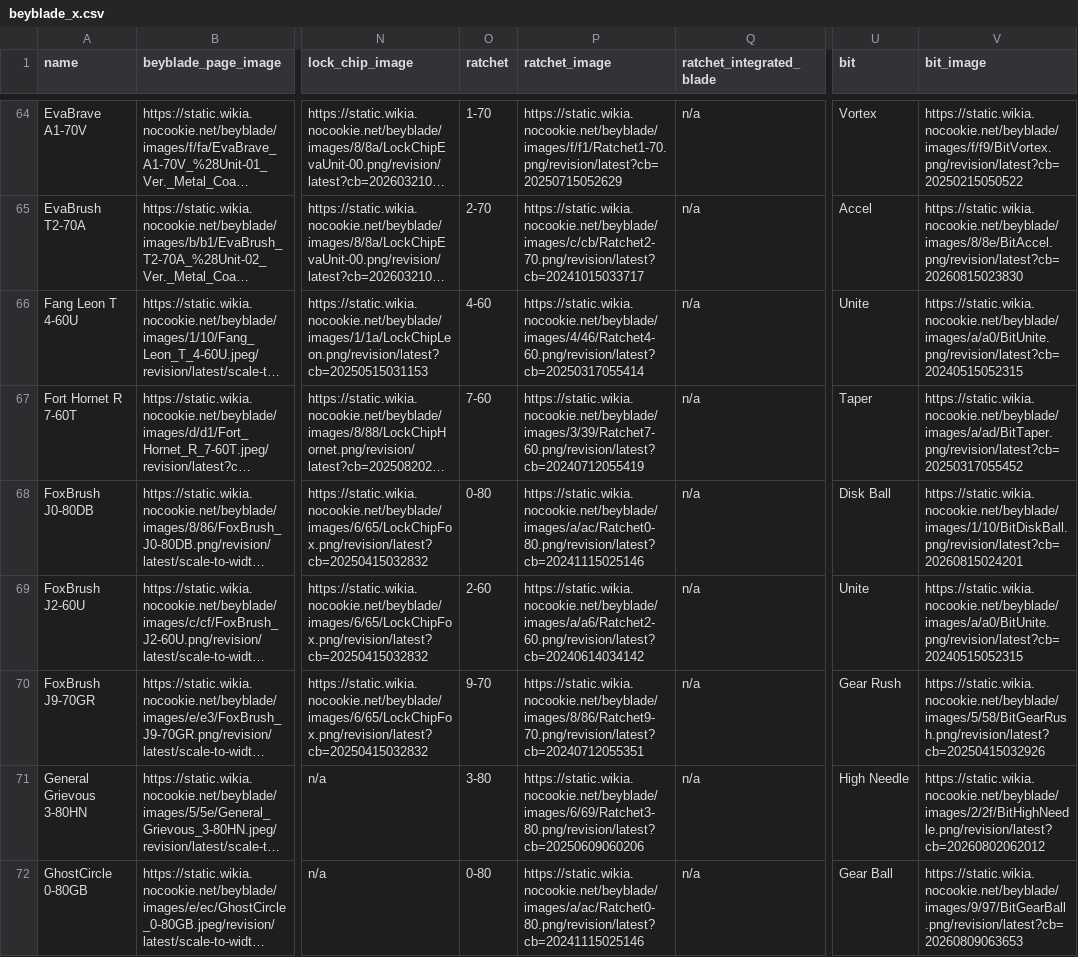
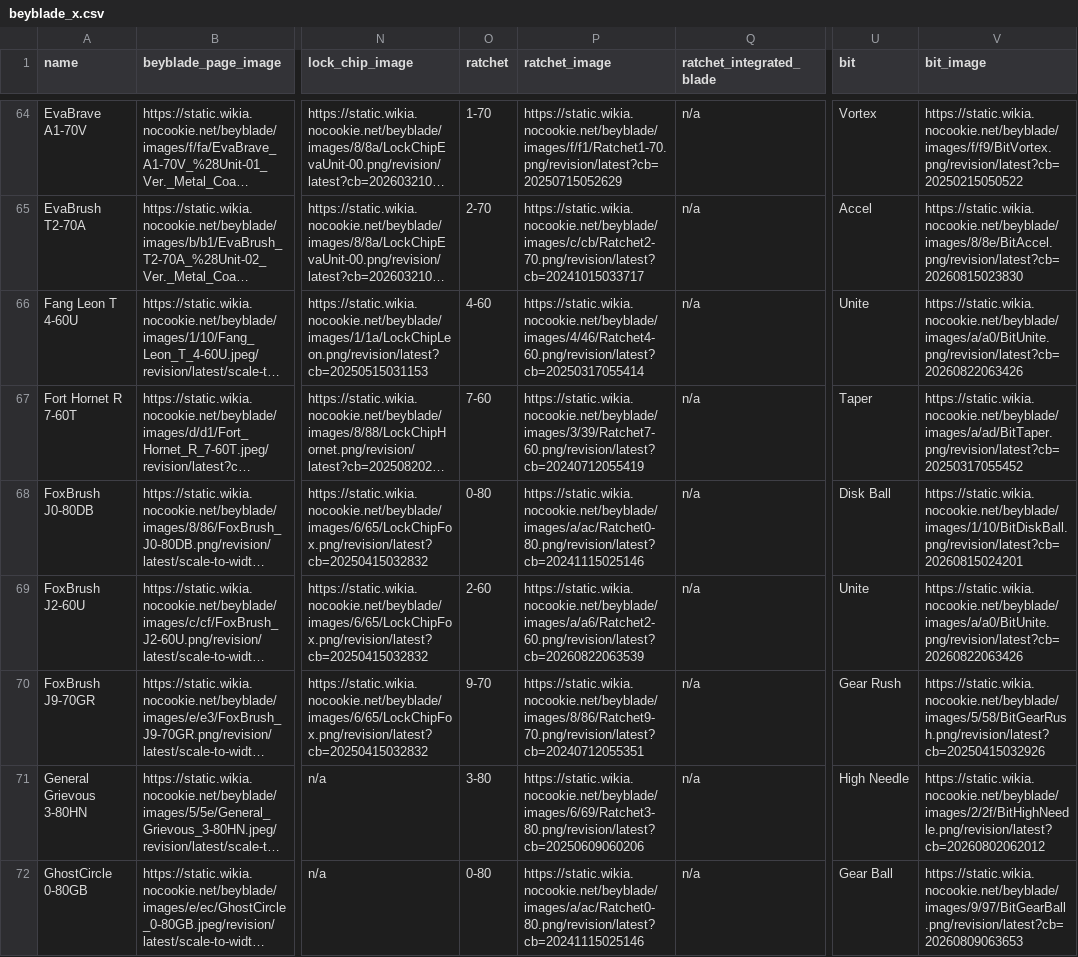
Before and after one commit to OneDime/Software-Beyblade, a CSV file: beyblade_x.csv, drawn as a sheet; only a part is shown, gaps mark what is left out; long unchanged cells end in …; the diff covers the shown part only; the diff names each change by its address in the sheet, - before the commit and + after, or states it on an @@ line.

```diff
--- a/beyblade_x.csv
+++ b/beyblade_x.csv
-V66 (bit_image): https://static.wikia.nocookie.net/beyblade/images/a/a0/BitUnite.png/revision/latest?cb=20240515052315
+V66 (bit_image): https://static.wikia.nocookie.net/beyblade/images/a/a0/BitUnite.png/revision/latest?cb=20260822063426
-P69 (ratchet_image): https://static.wikia.nocookie.net/beyblade/images/a/a6/Ratchet2-60.png/revision/latest?cb=20240614034142
+P69 (ratchet_image): https://static.wikia.nocookie.net/beyblade/images/a/a6/Ratchet2-60.png/revision/latest?cb=20260822063539
-V69 (bit_image): https://static.wikia.nocookie.net/beyblade/images/a/a0/BitUnite.png/revision/latest?cb=20240515052315
+V69 (bit_image): https://static.wikia.nocookie.net/beyblade/images/a/a0/BitUnite.png/revision/latest?cb=20260822063426
```
Also changed, not shown: 48 edited cells elsewhere in this file, 13 other files.
